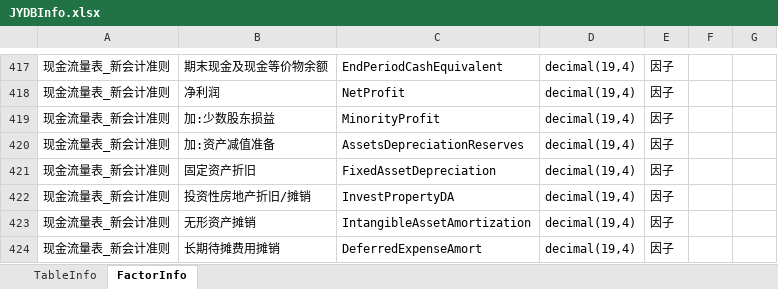
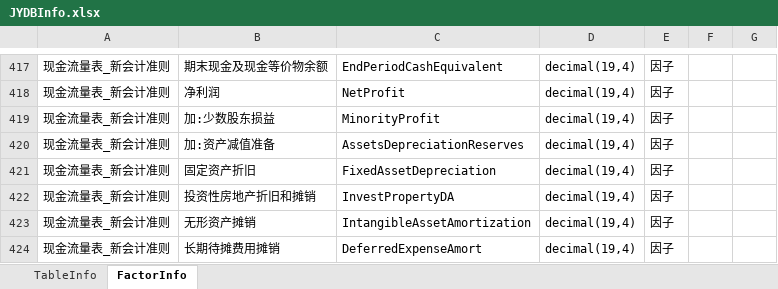
Before and after one commit to sn0wfree/QuantStudio, an Excel workbook: QuantStudio/Resource/JYDBInfo.xlsx, sheet FactorInfo, drawn as a sheet; only a part is shown, gaps mark what is left out; values as stored, in another font and other column widths than the file's, no borders; the diff covers the shown part only; the diff names each change by its address in the sheet, - before the commit and + after, or states it on an @@ line.

```diff
--- a/QuantStudio/Resource/JYDBInfo.xlsx (sheet FactorInfo)
+++ b/QuantStudio/Resource/JYDBInfo.xlsx (sheet FactorInfo)
-B422: 投资性房地产折旧/摊销
+B422: 投资性房地产折旧和摊销
```
Also changed, not shown: 209 added rows elsewhere in this sheet, sheet TableInfo, 3 other files.
